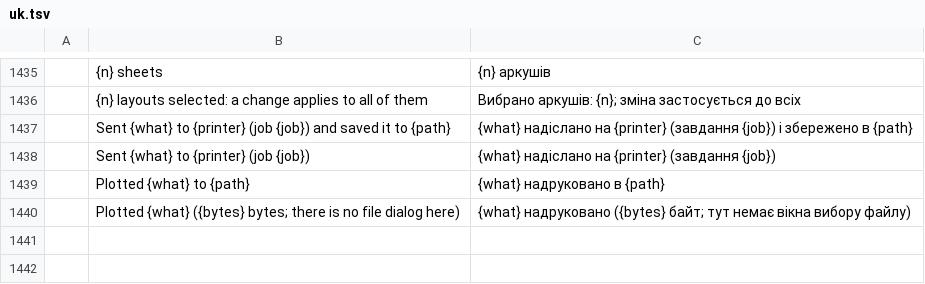
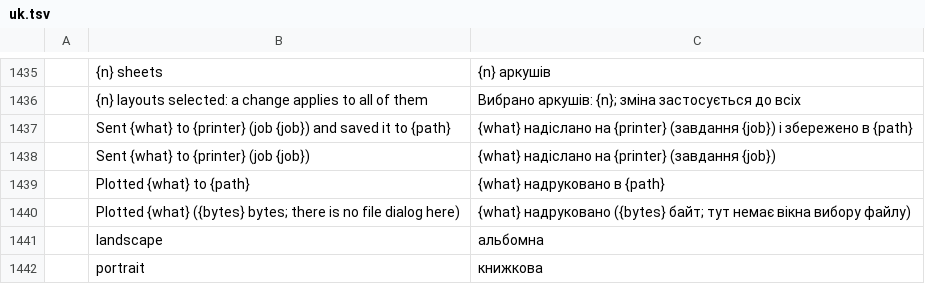
Before and after one commit to JareckiJ/cadcraft, a TSV file: crates/ui-egui/src/i18n/uk.tsv, drawn as a sheet; only a part is shown, gaps mark what is left out.

```diff
--- a/crates/ui-egui/src/i18n/uk.tsv
+++ b/crates/ui-egui/src/i18n/uk.tsv
@@ -1440 +1440,3 @@
 	Plotted {what} ({bytes} bytes; there is no file dialog here)	{what} надруковано ({bytes} байт; тут немає вікна вибору файлу)
+	landscape	альбомна
+	portrait	книжкова
```
Also changed, not shown: crates/ui-egui/src/i18n/it.tsv, 3 other files.
